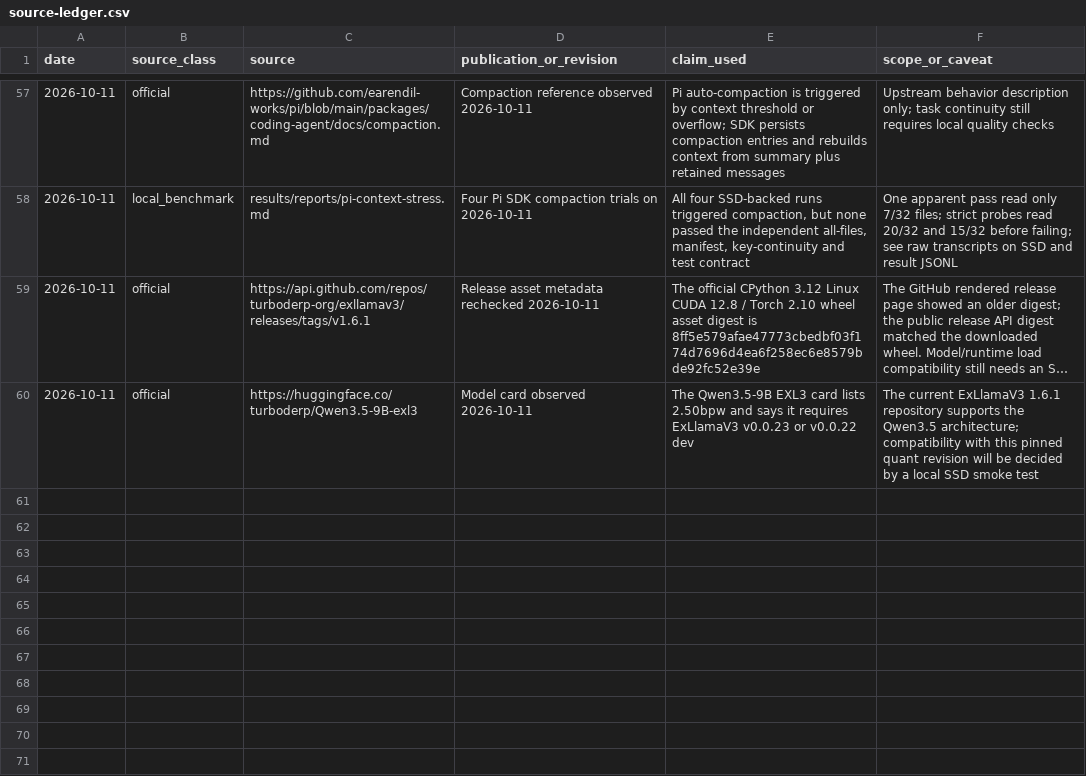
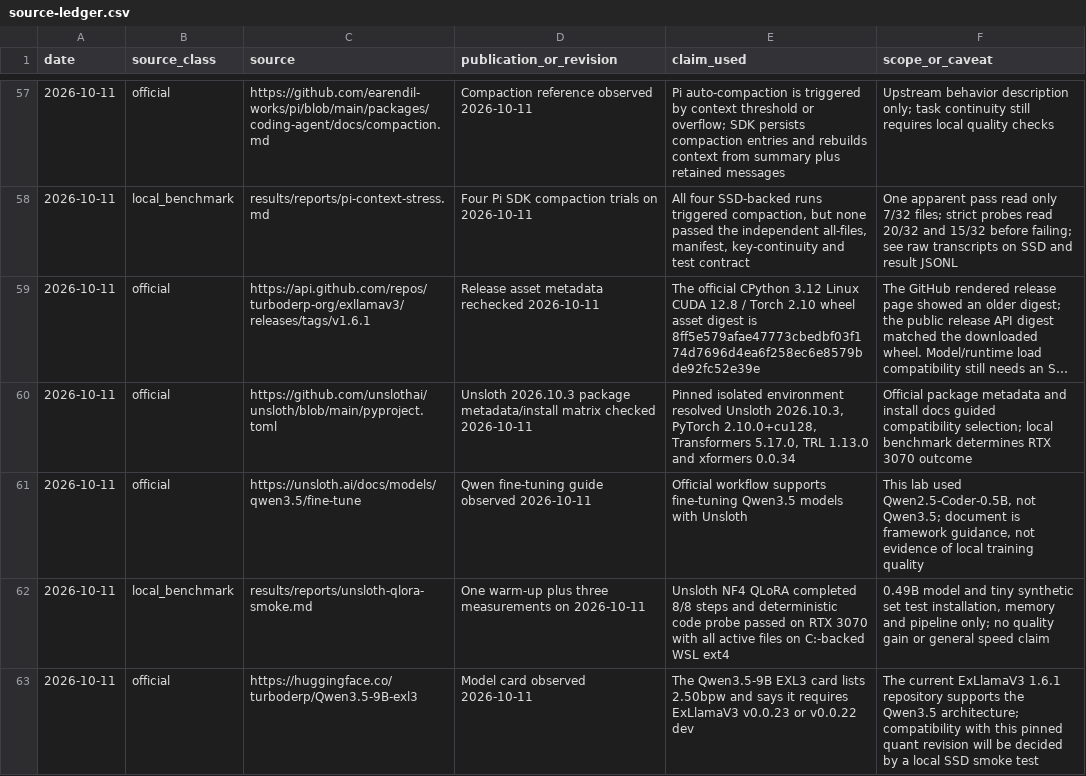
Before and after one commit to andresichelero/local-llm-lab, a CSV file: research/source-ledger.csv, drawn as a sheet; only a part is shown, gaps mark what is left out; long unchanged cells end in …; the diff names each change by its address in the sheet, - before the commit and + after, or states it on an @@ line.

Commit message:
bench: record Unsloth QLoRA SSD results

```diff
--- a/research/source-ledger.csv
+++ b/research/source-ledger.csv
+row 60: 2026-10-11 | official | https://github.com/unslothai/unsloth/blob/main/pyproject.toml | Unsloth 2026.10.3 package metadata/install matrix checked 2026-10-11 | Pinned isolated environment resolved Unsloth 2026.10.3, PyTorch 2.10.0+cu128, Transformers 5.17.0, TRL 1.13.0 and xformers 0.0.34 | Official package metadata and install docs guided compatibility selection; local benchmark determines RTX 3070 outcome
+row 61: 2026-10-11 | official | https://unsloth.ai/docs/models/qwen3.5/fine-tune | Qwen fine-tuning guide observed 2026-10-11 | Official workflow supports fine-tuning Qwen3.5 models with Unsloth | This lab used Qwen2.5-Coder-0.5B, not Qwen3.5; document is framework guidance, not evidence of local training quality
+row 62: 2026-10-11 | local_benchmark | results/reports/unsloth-qlora-smoke.md | One warm-up plus three measurements on 2026-10-11 | Unsloth NF4 QLoRA completed 8/8 steps and deterministic code probe passed on RTX 3070 with all active files on C:-backed WSL ext4 | 0.49B model and tiny synthetic set test installation, memory and pipeline only; no quality gain or general speed claim
```
Also changed, not shown: 21 other files.
